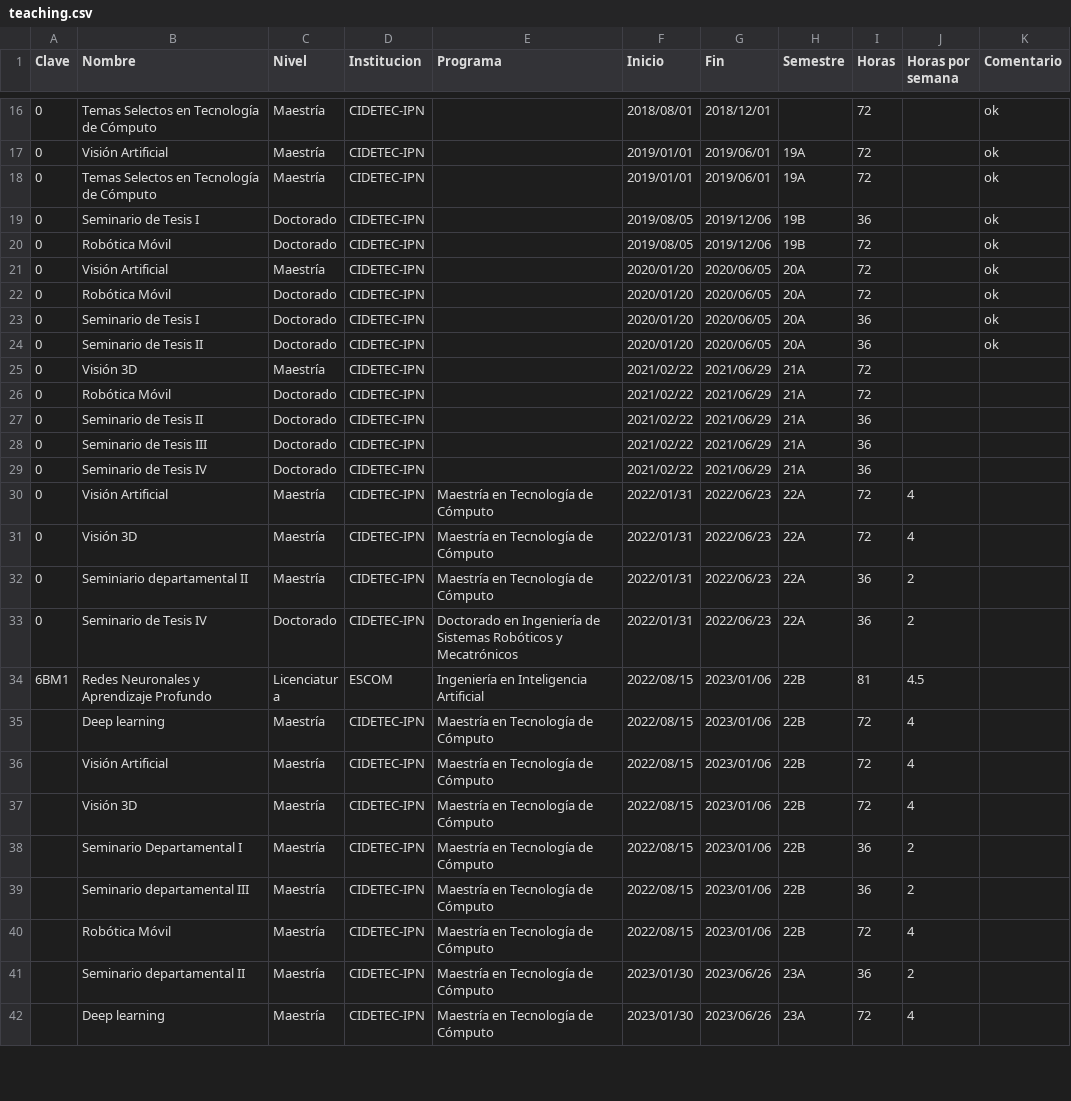
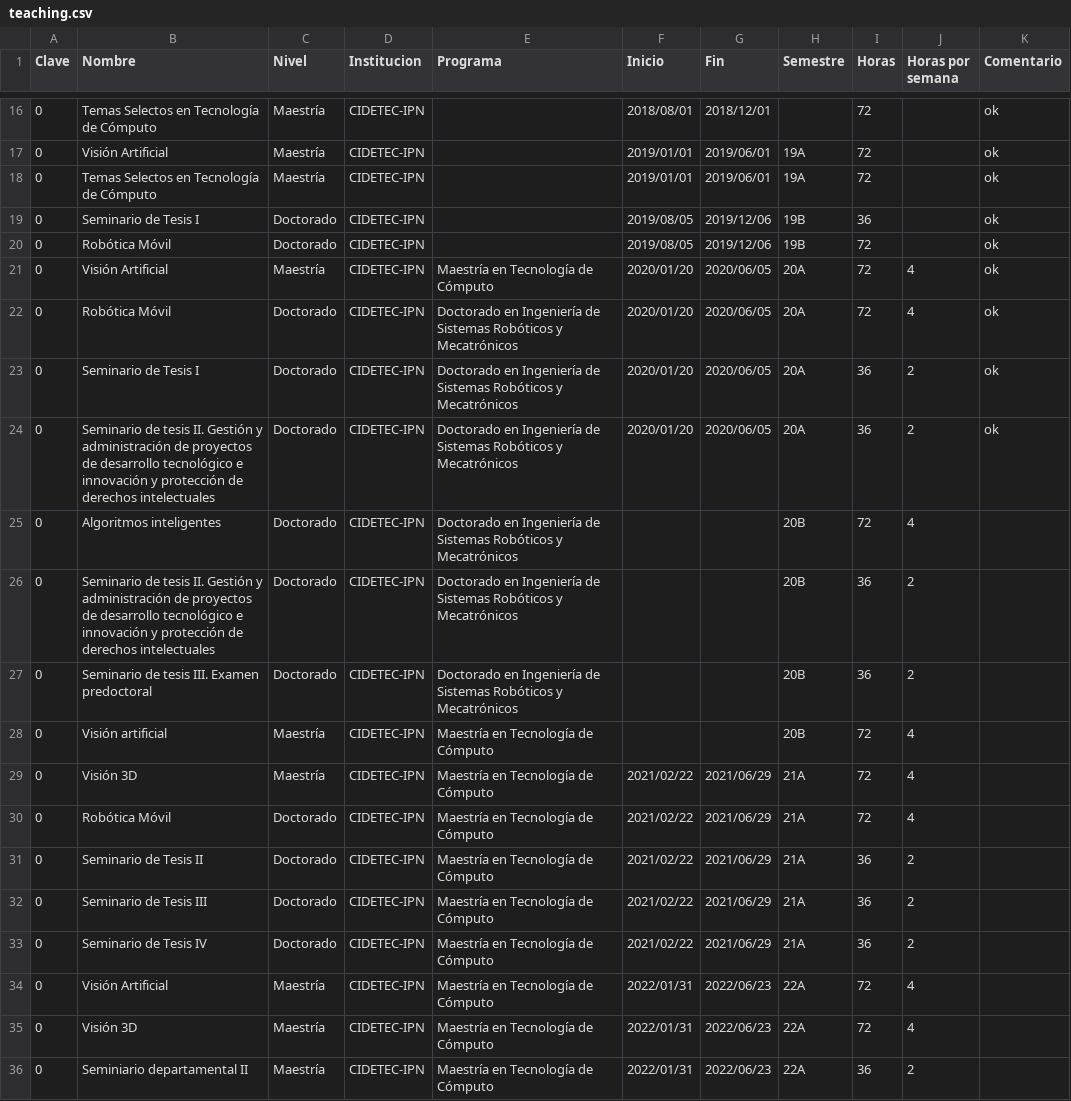
Before and after one commit to irvingvasquez/auto_report, a CSV file: database/teaching.csv, drawn as a sheet; only a part is shown, gaps mark what is left out; the shorter side is filled out with more unchanged rows.

```diff
--- a/database/teaching.csv
+++ b/database/teaching.csv
@@ -20,11 +20,15 @@ Clave,Nombre,Nivel,Institucion,Programa,Inicio,Fin,Semestre,Horas,Horas por sema
 0,Robótica Móvil,Doctorado,CIDETEC-IPN,,2019/08/05,2019/12/06,19B,72,,ok
-0,Visión Artificial,Maestría,CIDETEC-IPN,,2020/01/20,2020/06/05,20A,72,,ok
-0,Robótica Móvil,Doctorado,CIDETEC-IPN,,2020/01/20,2020/06/05,20A,72,,ok
-0,Seminario de Tesis I,Doctorado,CIDETEC-IPN,,2020/01/20,2020/06/05,20A,36,,ok
-0,Seminario de Tesis II,Doctorado,CIDETEC-IPN,,2020/01/20,2020/06/05,20A,36,,ok
-0,Visión 3D,Maestría,CIDETEC-IPN,,2021/02/22,2021/06/29,21A,72,,
-0,Robótica Móvil,Doctorado,CIDETEC-IPN,,2021/02/22,2021/06/29,21A,72,,
-0,Seminario de Tesis II,Doctorado,CIDETEC-IPN,,2021/02/22,2021/06/29,21A,36,,
-0,Seminario de Tesis III,Doctorado,CIDETEC-IPN,,2021/02/22,2021/06/29,21A,36,,
-0,Seminario de Tesis IV,Doctorado,CIDETEC-IPN,,2021/02/22,2021/06/29,21A,36,,
+0,Visión Artificial,Maestría,CIDETEC-IPN,Maestría en Tecnología de Cómputo,2020/01/20,2020/06/05,20A,72,4,ok
+0,Robótica Móvil,Doctorado,CIDETEC-IPN,Doctorado en Ingeniería de Sistemas Robóticos y Mecatrónicos,2020/01/20,2020/06/05,20A,72,4,ok
+0,Seminario de Tesis I,Doctorado,CIDETEC-IPN,Doctorado en Ingeniería de Sistemas Robóticos y Mecatrónicos,2020/01/20,2020/06/05,20A,36,2,ok
+0,Seminario de tesis II. Gestión y administración de proyectos de desarrollo tecnológico e innovación y protección de derechos intelectuales,Doctorado,CIDETEC-IPN,Doctorado en Ingeniería de Sistemas Robóticos y Mecatrónicos,2020/01/20,2020/06/05,20A,36,2,ok
+0,Algoritmos inteligentes,Doctorado,CIDETEC-IPN,Doctorado en Ingeniería de Sistemas Robóticos y Mecatrónicos,,,20B,72,4,
+0,Seminario de tesis II. Gestión y administración de proyectos de desarrollo tecnológico e innovación y protección de derechos intelectuales,Doctorado,CIDETEC-IPN,Doctorado en Ingeniería de Sistemas Robóticos y Mecatrónicos,,,20B,36,2,
+0,Seminario de tesis III. Examen predoctoral,Doctorado,CIDETEC-IPN,Doctorado en Ingeniería de Sistemas Robóticos y Mecatrónicos,,,20B,36,2,
+0,Visión artificial,Maestría,CIDETEC-IPN,Maestría en Tecnología de Cómputo,,,20B,72,4,
+0,Visión 3D,Maestría,CIDETEC-IPN,Maestría en Tecnología de Cómputo,2021/02/22,2021/06/29,21A,72,4,
+0,Robótica Móvil,Doctorado,CIDETEC-IPN,Maestría en Tecnología de Cómputo,2021/02/22,2021/06/29,21A,72,4,
+0,Seminario de Tesis II,Doctorado,CIDETEC-IPN,Maestría en Tecnología de Cómputo,2021/02/22,2021/06/29,21A,36,2,
+0,Seminario de Tesis III,Doctorado,CIDETEC-IPN,Maestría en Tecnología de Cómputo,2021/02/22,2021/06/29,21A,36,2,
+0,Seminario de Tesis IV,Doctorado,CIDETEC-IPN,Maestría en Tecnología de Cómputo,2021/02/22,2021/06/29,21A,36,2,
 0,Visión Artificial,Maestría,CIDETEC-IPN,Maestría en Tecnología de Cómputo,2022/01/31,2022/06/23,22A,72,4,
```
